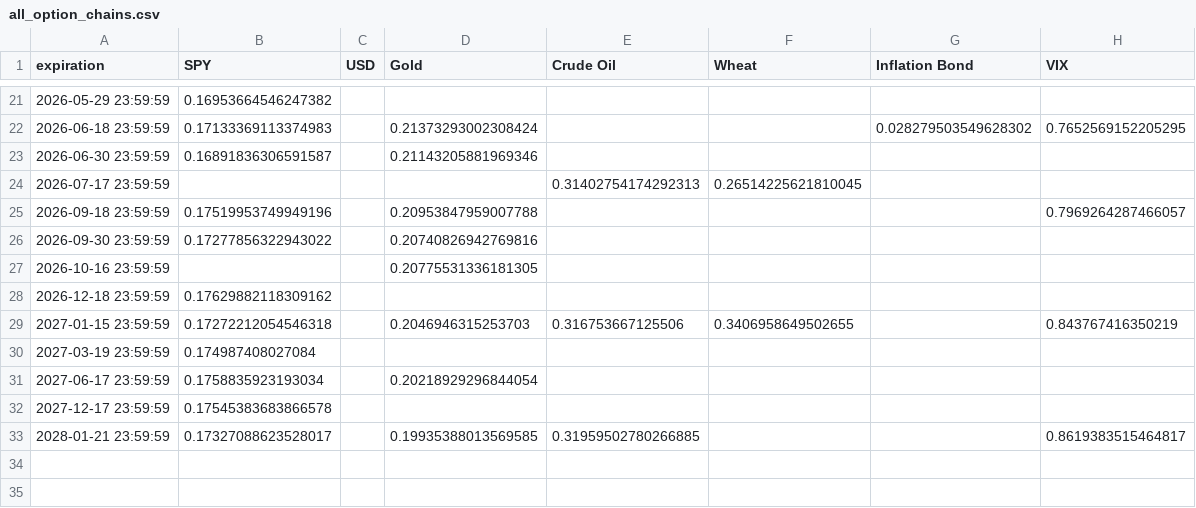
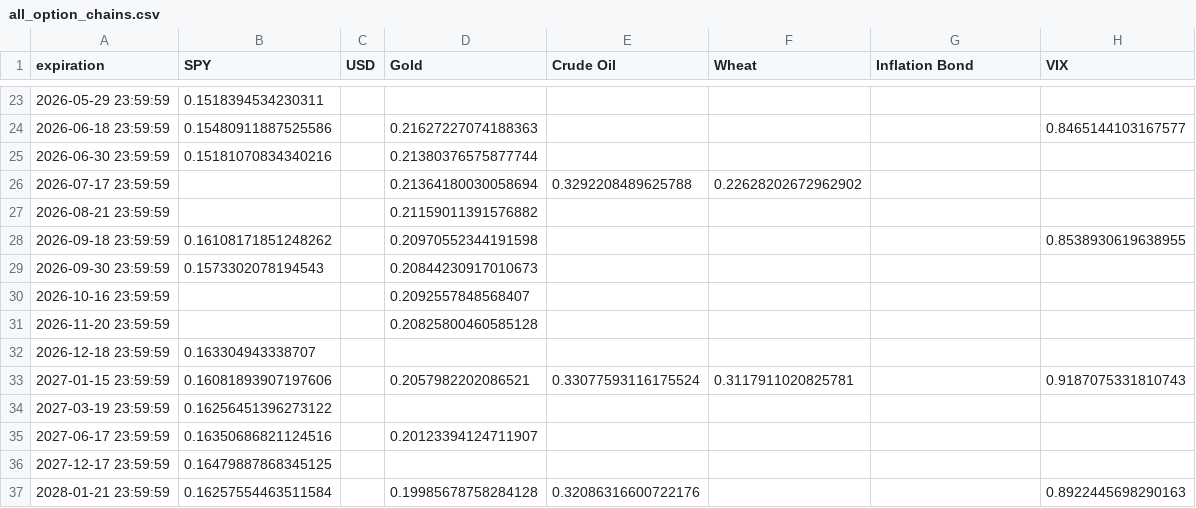
Before and after one commit to Gab1trs/Market-Dashboard, a CSV file: options/all_option_chains.csv, drawn as a sheet; only a part is shown, gaps mark what is left out; the diff covers the shown part only.

```diff
--- a/options/all_option_chains.csv
+++ b/options/all_option_chains.csv
@@ -21,13 +23,15 @@ expiration,SPY,USD,Gold,Crude Oil,Wheat,Inflation Bond,VIX
-2026-05-29 23:59:59,0.16953664546247382,,,,,,
-2026-06-18 23:59:59,0.17133369113374983,,0.21373293002308424,,,0.028279503549628302,0.7652569152205295
-2026-06-30 23:59:59,0.16891836306591587,,0.21143205881969346,,,,
-2026-07-17 23:59:59,,,,0.31402754174292313,0.26514225621810045,,
-2026-09-18 23:59:59,0.17519953749949196,,0.20953847959007788,,,,0.7969264287466057
-2026-09-30 23:59:59,0.17277856322943022,,0.20740826942769816,,,,
-2026-10-16 23:59:59,,,0.20775531336181305,,,,
-2026-12-18 23:59:59,0.17629882118309162,,,,,,
-2027-01-15 23:59:59,0.17272212054546318,,0.2046946315253703,0.316753667125506,0.3406958649502655,,0.843767416350219
-2027-03-19 23:59:59,0.174987408027084,,,,,,
-2027-06-17 23:59:59,0.1758835923193034,,0.20218929296844054,,,,
-2027-12-17 23:59:59,0.17545383683866578,,,,,,
-2028-01-21 23:59:59,0.17327088623528017,,0.19935388013569585,0.31959502780266885,,,0.8619383515464817
+2026-05-29 23:59:59,0.1518394534230311,,,,,,
+2026-06-18 23:59:59,0.15480911887525586,,0.21627227074188363,,,,0.8465144103167577
+2026-06-30 23:59:59,0.15181070834340216,,0.21380376575877744,,,,
+2026-07-17 23:59:59,,,0.21364180030058694,0.3292208489625788,0.22628202672962902,,
+2026-08-21 23:59:59,,,0.21159011391576882,,,,
+2026-09-18 23:59:59,0.16108171851248262,,0.20970552344191598,,,,0.8538930619638955
+2026-09-30 23:59:59,0.1573302078194543,,0.20844230917010673,,,,
+2026-10-16 23:59:59,,,0.2092557848568407,,,,
+2026-11-20 23:59:59,,,0.20825800460585128,,,,
+2026-12-18 23:59:59,0.163304943338707,,,,,,
+2027-01-15 23:59:59,0.16081893907197606,,0.2057982202086521,0.33077593116175524,0.3117911020825781,,0.9187075331810743
+2027-03-19 23:59:59,0.16256451396273122,,,,,,
+2027-06-17 23:59:59,0.16350686821124516,,0.20123394124711907,,,,
+2027-12-17 23:59:59,0.16479887868345125,,,,,,
+2028-01-21 23:59:59,0.16257554463511584,,0.19985678758284128,0.32086316600722176,,,0.8922445698290163
```
Also changed, not shown: 4 added rows, 1 removed row and 55 edited cells elsewhere in this file, data/Inflation_Bond_data.csv, data/all_assets_prices.csv, 39 other files.
